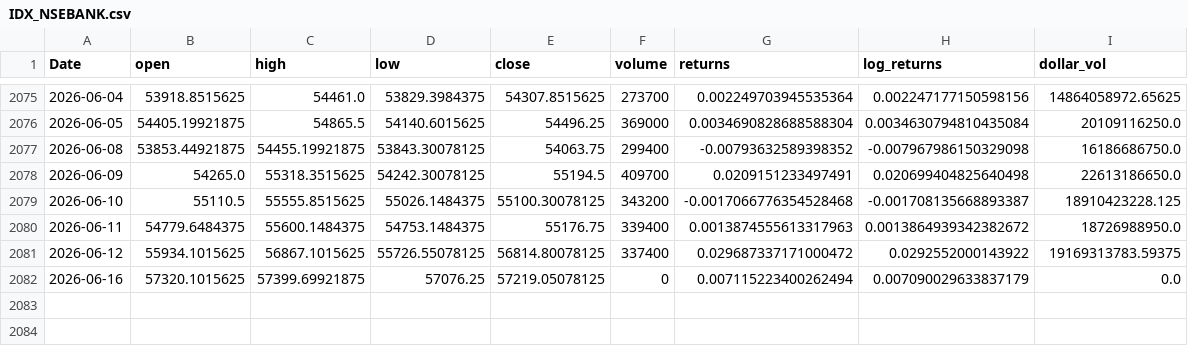
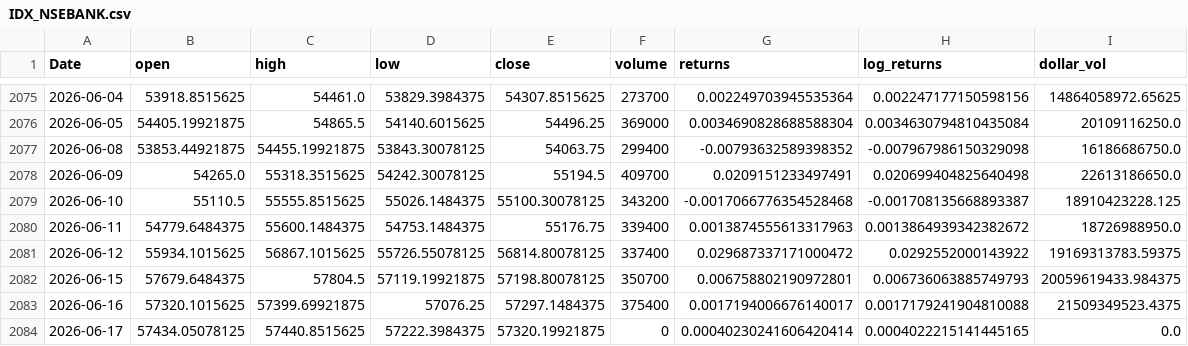
Before and after one commit to gurpreet-singh-quant/quant-research, a CSV file: data/raw/IDX_NSEBANK.csv, drawn as a sheet; only a part is shown, gaps mark what is left out.

```diff
--- a/data/raw/IDX_NSEBANK.csv
+++ b/data/raw/IDX_NSEBANK.csv
@@ -2081,2 +2081,4 @@ Date,open,high,low,close,volume,returns,log_returns,dollar_vol
 2026-06-12,55934.1015625,56867.1015625,55726.55078125,56814.80078125,337400,0.029687337171000472,0.0292552000143922,19169313783.59375
-2026-06-16,57320.1015625,57399.69921875,57076.25,57219.05078125,0,0.007115223400262494,0.007090029633837179,0.0
+2026-06-15,57679.6484375,57804.5,57119.19921875,57198.80078125,350700,0.006758802190972801,0.006736063885749793,20059619433.984375
+2026-06-16,57320.1015625,57399.69921875,57076.25,57297.1484375,375400,0.0017194006676140017,0.0017179241904810088,21509349523.4375
+2026-06-17,57434.05078125,57440.8515625,57222.3984375,57320.19921875,0,0.00040230241606420414,0.0004022215141445165,0.0
```
Also changed, not shown: data/raw/ADANIENT.NS.csv, data/raw/COALINDIA.NS.csv, 51 other files.
